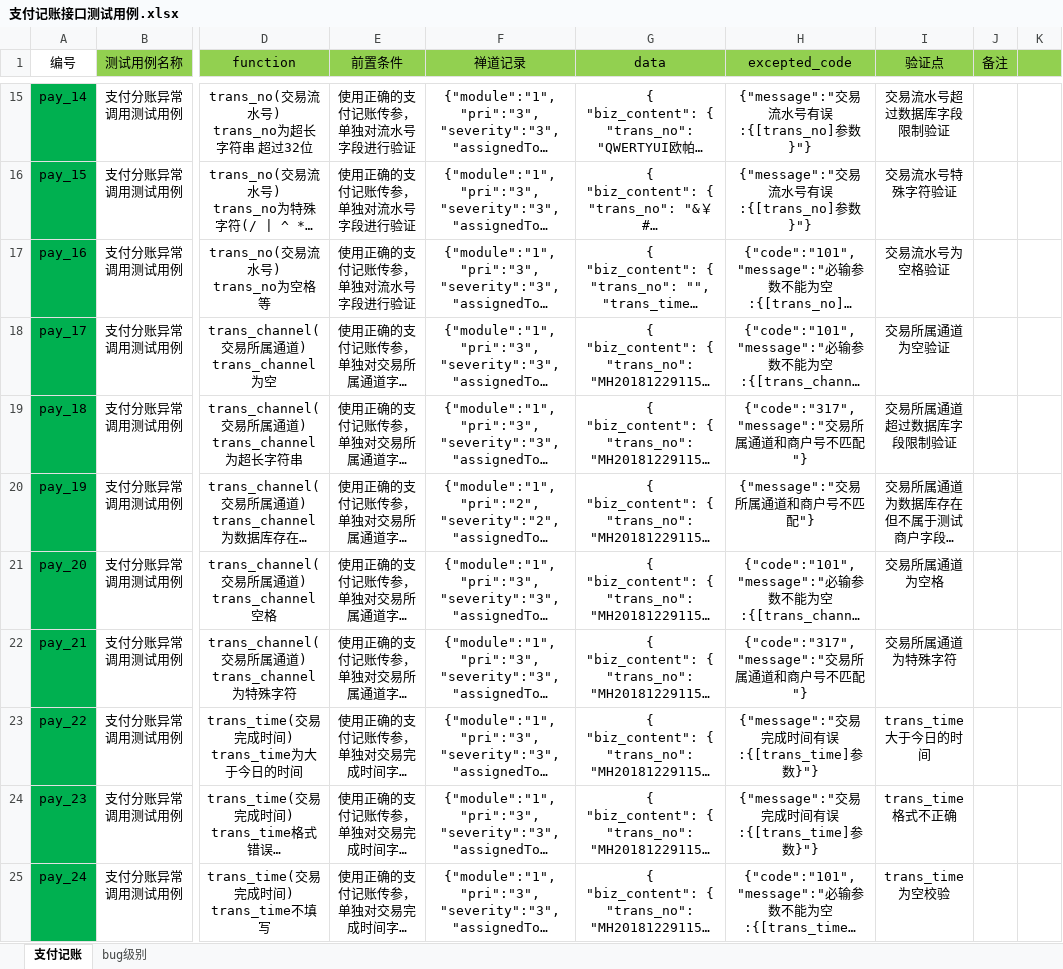
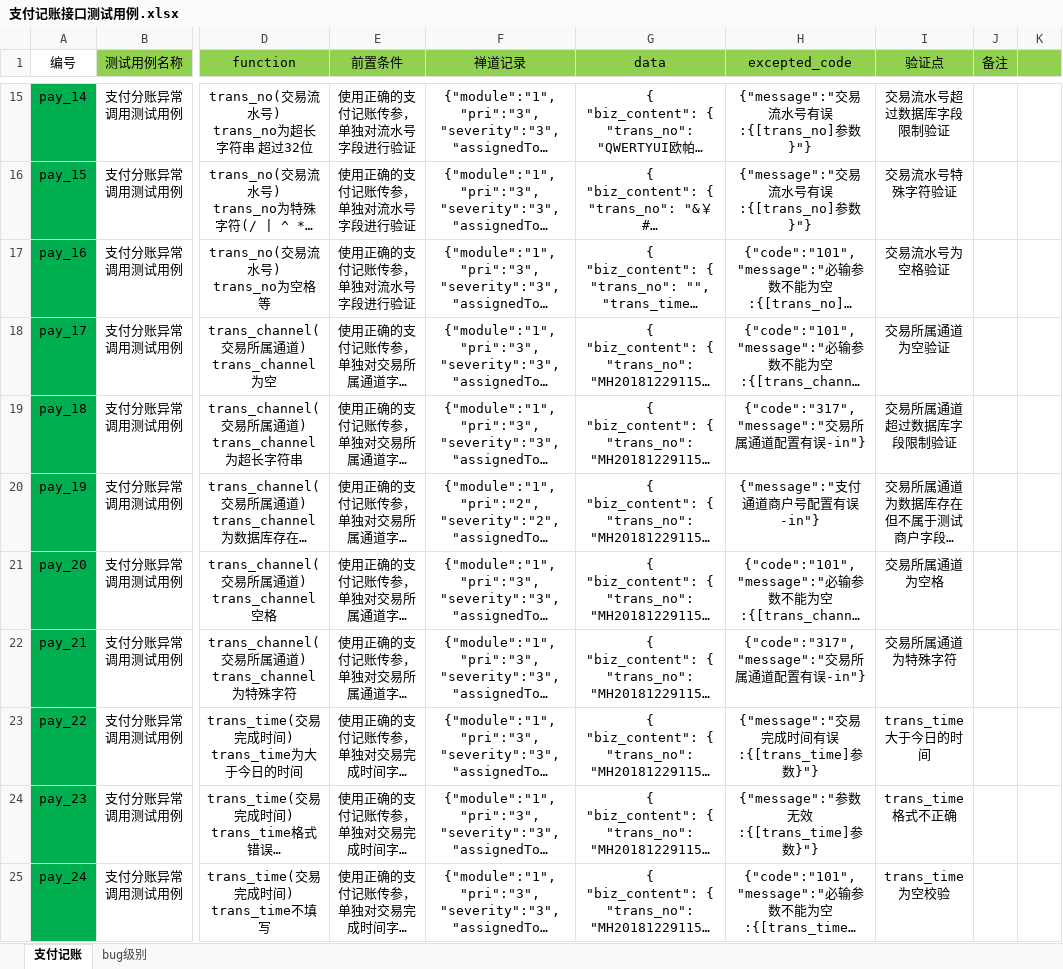
Before and after one commit to sd86519529/YzBgdMmtSysTestProject, an Excel workbook: project_data/machaccnt_pay_dispatch/支付记账接口测试用例.xlsx, sheet 支付记账, drawn as a sheet; only a part is shown, gaps mark what is left out; long unchanged cells end in …; values as stored, in another font and other column widths than the file's, no borders; the diff covers the shown part only; the diff names each change by its address in the sheet, - before the commit and + after, or states it on an @@ line.

Commit message:
message: 最新版本

```diff
--- a/project_data/machaccnt_pay_dispatch/支付记账接口测试用例.xlsx (sheet 支付记账)
+++ b/project_data/machaccnt_pay_dispatch/支付记账接口测试用例.xlsx (sheet 支付记账)
-H19 (excepted_code): {"code":"317","message":"交易所属通道和商户号不匹配"}
+H19 (excepted_code): {"code":"317","message":"交易所属通道配置有误-in"}
-H20 (excepted_code): {"message":"交易所属通道和商户号不匹配"}
+H20 (excepted_code): {"message":"支付通道商户号配置有误-in"}
-H22 (excepted_code): {"code":"317","message":"交易所属通道和商户号不匹配"}
+H22 (excepted_code): {"code":"317","message":"交易所属通道配置有误-in"}
-H24 (excepted_code): {"message":"交易完成时间有误:{[trans_time]参数}"}
+H24 (excepted_code): {"message":"参数无效:{[trans_time]参数}"}
```
Also changed, not shown: 7 added rows and 7 edited cells elsewhere in this sheet, project_data/machaccnt_withdraw/提现接口测试用例.xlsx, 23 other files.
